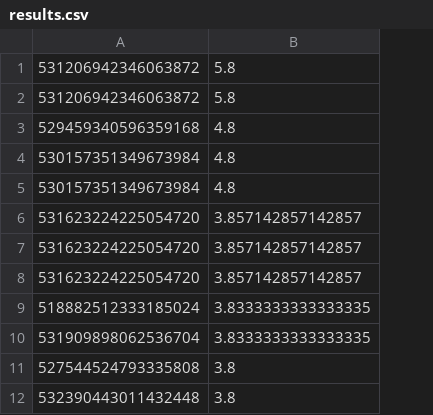
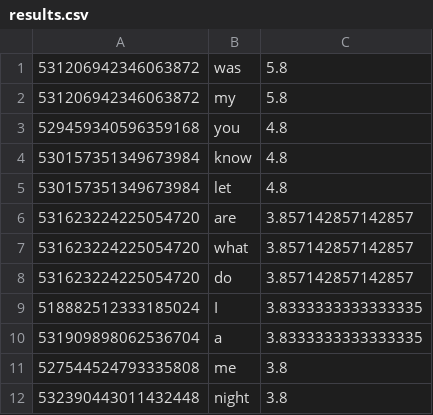
Before and after one commit to langcog/alignment, a CSV file: results.csv, drawn as a sheet; only a part is shown; the diff names each change by its address in the sheet, - before the commit and + after, or states it on an @@ line.

```diff
--- a/results.csv
+++ b/results.csv
+column B, rows 1-12: was | my | you | know | let | are | what | do | I | a | me | night
```
Also changed, not shown: 2 other files.
